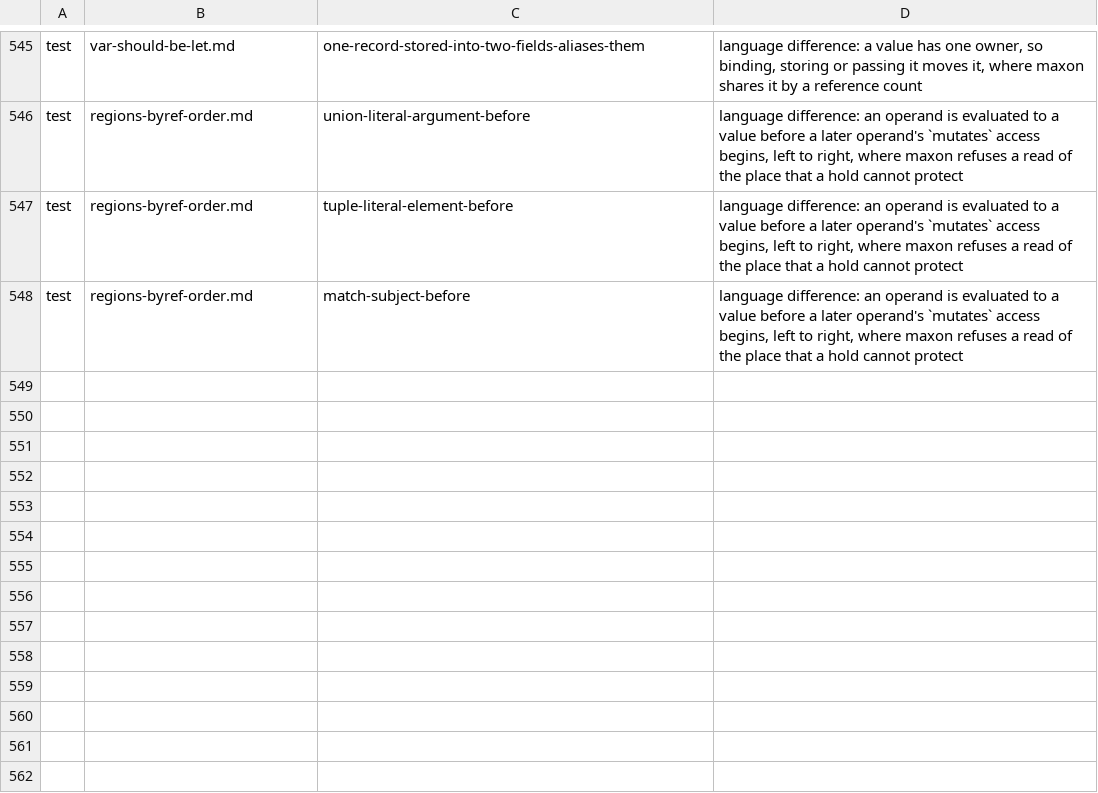
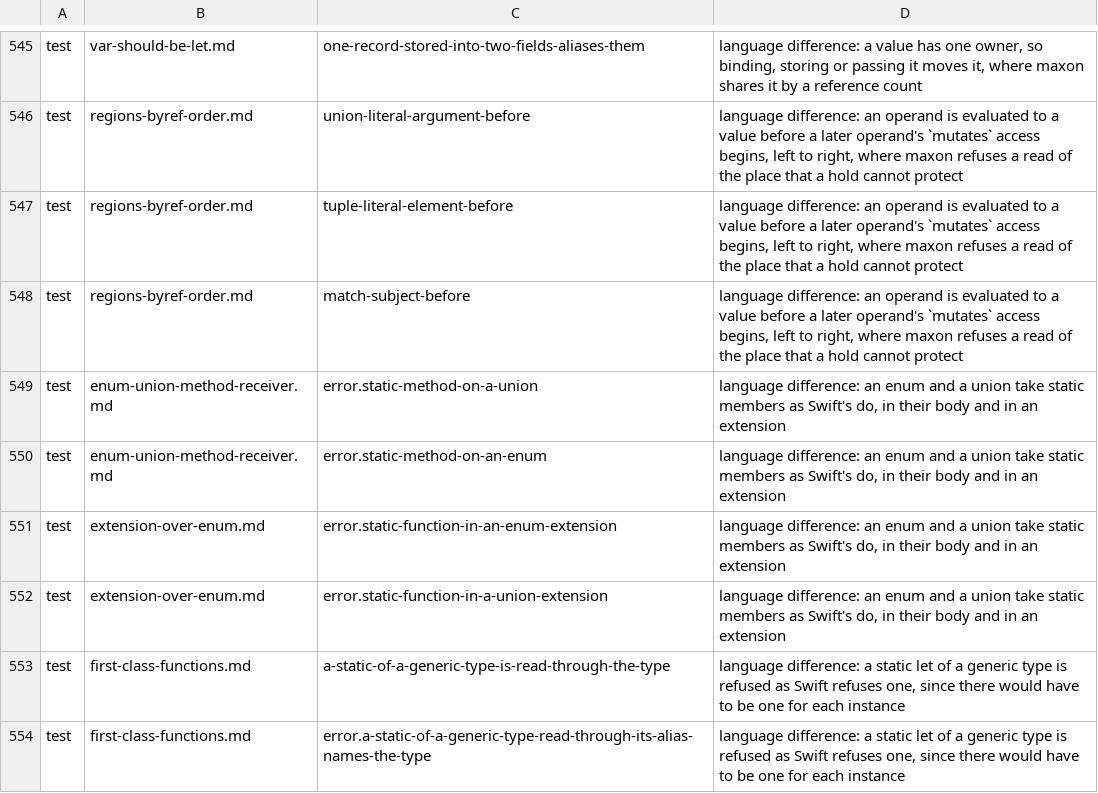
Before and after one commit to maxon-lang/maxon-rewrite-bootstrap, a TSV file: self/driver/skips.tsv, drawn as a sheet; only a part is shown, gaps mark what is left out.

```diff
--- a/self/driver/skips.tsv
+++ b/self/driver/skips.tsv
@@ -548 +548,7 @@ test	regions-byref-order.md	tuple-literal-element-before	language difference: an
 test	regions-byref-order.md	match-subject-before	language difference: an operand is evaluated to a value before a later operand's `mutates` access begins, left to right, where maxon refuses a read of the place that a hold cannot protect
+test	enum-union-method-receiver.md	error.static-method-on-a-union	language difference: an enum and a union take static members as Swift's do, in their body and in an extension
+test	enum-union-method-receiver.md	error.static-method-on-an-enum	language difference: an enum and a union take static members as Swift's do, in their body and in an extension
+test	extension-over-enum.md	error.static-function-in-an-enum-extension	language difference: an enum and a union take static members as Swift's do, in their body and in an extension
+test	extension-over-enum.md	error.static-function-in-a-union-extension	language difference: an enum and a union take static members as Swift's do, in their body and in an extension
+test	first-class-functions.md	a-static-of-a-generic-type-is-read-through-the-type	language difference: a static let of a generic type is refused as Swift refuses one, since there would have to be one for each instance
+test	first-class-functions.md	error.a-static-of-a-generic-type-read-through-its-alias-names-the-type	language difference: a static let of a generic type is refused as Swift refuses one, since there would have to be one for each instance
```
Also changed, not shown: self/diag/messages.tsv, 34 other files.
